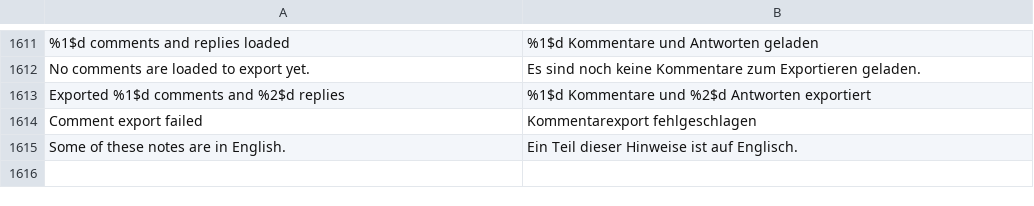
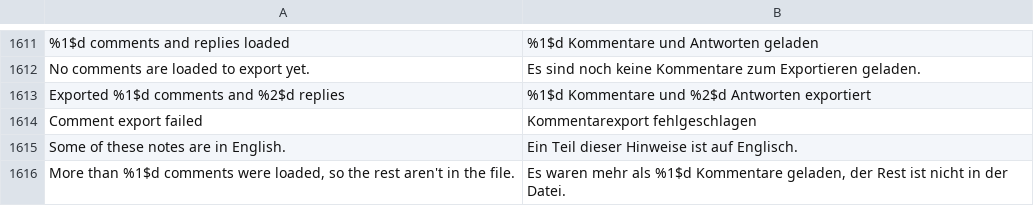
Before and after one commit to SA-SUJON/HushFeed, a TSV file: extensions/tiktok/src/main/l10n/de.tsv, drawn as a sheet; only a part is shown, gaps mark what is left out.

```diff
--- a/extensions/tiktok/src/main/l10n/de.tsv
+++ b/extensions/tiktok/src/main/l10n/de.tsv
@@ -1615 +1615,2 @@ Comment export failed	Kommentarexport fehlgeschlagen
 Some of these notes are in English.	Ein Teil dieser Hinweise ist auf Englisch.
+More than %1$d comments were loaded, so the rest aren't in the file.	Es waren mehr als %1$d Kommentare geladen, der Rest ist nicht in der Datei.
```
Also changed, not shown: extensions/tiktok/src/main/l10n/az.tsv, extensions/tiktok/src/main/l10n/en.csv, 10 other files.
